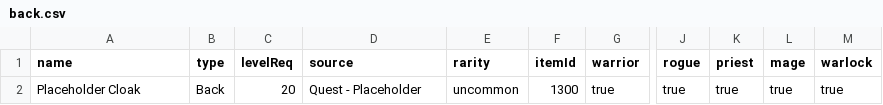
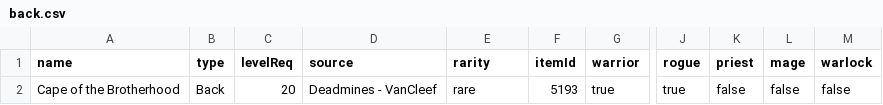
Before and after one commit to erjand/deathless, a CSV file: data/source/back.csv, drawn as a sheet; only a part is shown, gaps mark what is left out; the diff names each change by its address in the sheet, - before the commit and + after, or states it on an @@ line.

```diff
--- a/data/source/back.csv
+++ b/data/source/back.csv
-A2 (name): Placeholder Cloak
+A2 (name): Cape of the Brotherhood
-D2 (source): Quest - Placeholder
+D2 (source): Deadmines - VanCleef
-E2 (rarity): uncommon
+E2 (rarity): rare
-F2 (itemId): 1300
+F2 (itemId): 5193
-K2 (priest): true
+K2 (priest): false
-L2 (mage): true
+L2 (mage): false
-M2 (warlock): true
+M2 (warlock): false
```
Also changed, not shown: data/source/armor_chest.csv, data/source/weapons.csv, 10 other files.
